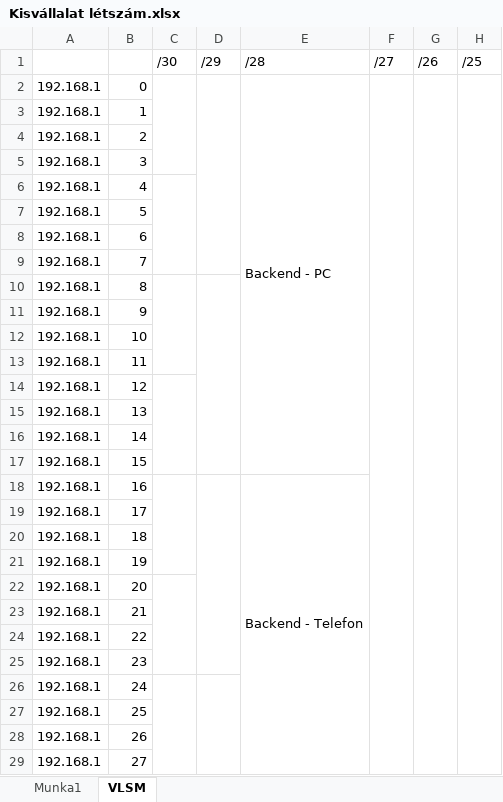
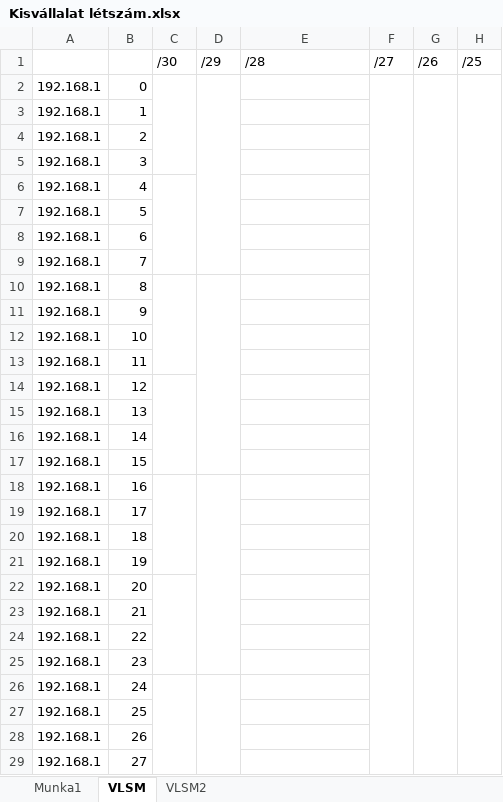
Before and after one commit to belain3d/fluffy-system, an Excel workbook: Kisvállalat létszám.xlsx, sheet VLSM, drawn as a sheet; only a part is shown; values as stored, in another font and other column widths than the file's, no cell formats; the diff covers the shown part only; the diff names each change by its address in the sheet, - before the commit and + after, or states it on an @@ line.

Commit message:
Fixed the VLSM chart, now moving on to the packet tracer file

```diff
--- a/Kisvállalat létszám.xlsx (sheet VLSM)
+++ b/Kisvállalat létszám.xlsx (sheet VLSM)
+sheet tab: VLSM2
-E2: Backend - PC
+E2: (empty)
-E2:E17 merged
-E18: Backend - Telefon
+E18: (empty)
-E18:E33 merged
```
Also changed, not shown: 13 edited cells and merged cells elsewhere in this sheet, cell formats, 2 other files.
